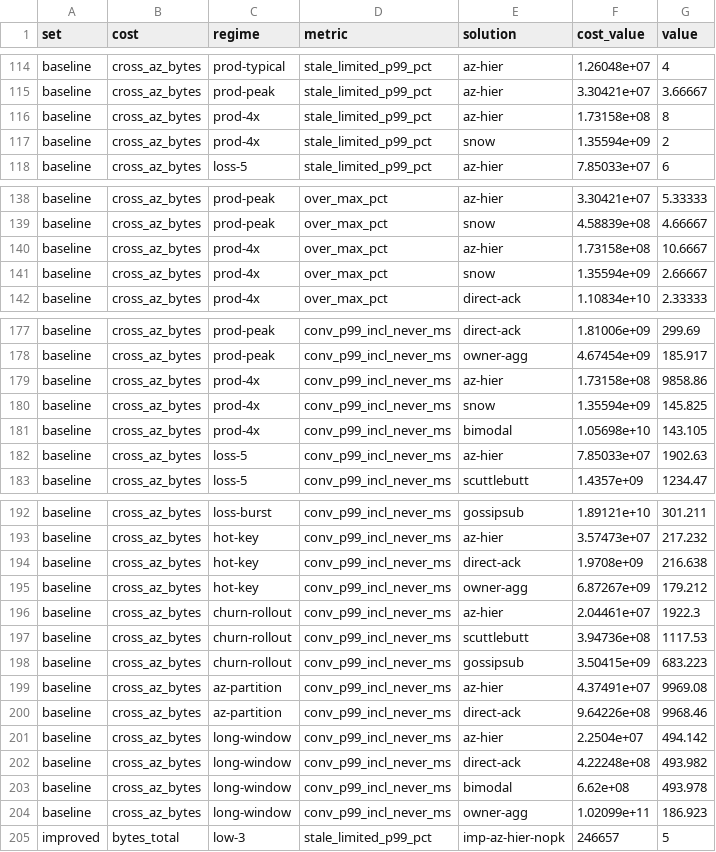
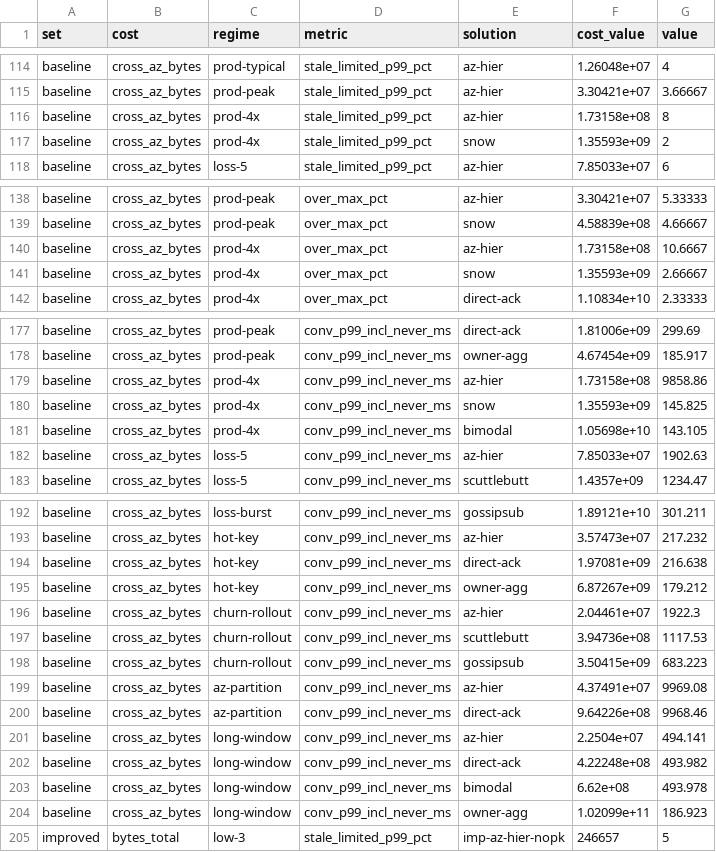
Before and after one commit to prosody-events/gabion, a CSV file: docs/study/figures/fronts.csv, drawn as a sheet; only a part is shown, gaps mark what is left out; the diff covers the shown part only.

```diff
--- a/docs/study/figures/fronts.csv
+++ b/docs/study/figures/fronts.csv
@@ -116,3 +116,3 @@ baseline,cross_az_bytes,prod-peak,stale_limited_p99_pct,az-hier,3.30421e+07,3.66
 baseline,cross_az_bytes,prod-4x,stale_limited_p99_pct,az-hier,1.73158e+08,8
-baseline,cross_az_bytes,prod-4x,stale_limited_p99_pct,snow,1.35594e+09,2
+baseline,cross_az_bytes,prod-4x,stale_limited_p99_pct,snow,1.35593e+09,2
 baseline,cross_az_bytes,loss-5,stale_limited_p99_pct,az-hier,7.85033e+07,6
@@ -140,3 +140,3 @@ baseline,cross_az_bytes,prod-peak,over_max_pct,snow,4.58839e+08,4.66667
 baseline,cross_az_bytes,prod-4x,over_max_pct,az-hier,1.73158e+08,10.6667
-baseline,cross_az_bytes,prod-4x,over_max_pct,snow,1.35594e+09,2.66667
+baseline,cross_az_bytes,prod-4x,over_max_pct,snow,1.35593e+09,2.66667
 baseline,cross_az_bytes,prod-4x,over_max_pct,direct-ack,1.10834e+10,2.33333
@@ -179,3 +179,3 @@ baseline,cross_az_bytes,prod-peak,conv_p99_incl_never_ms,owner-agg,4.67454e+09,1
 baseline,cross_az_bytes,prod-4x,conv_p99_incl_never_ms,az-hier,1.73158e+08,9858.86
-baseline,cross_az_bytes,prod-4x,conv_p99_incl_never_ms,snow,1.35594e+09,145.825
+baseline,cross_az_bytes,prod-4x,conv_p99_incl_never_ms,snow,1.35593e+09,145.825
 baseline,cross_az_bytes,prod-4x,conv_p99_incl_never_ms,bimodal,1.05698e+10,143.105
@@ -193,3 +193,3 @@ baseline,cross_az_bytes,loss-burst,conv_p99_incl_never_ms,gossipsub,1.89121e+10,
 baseline,cross_az_bytes,hot-key,conv_p99_incl_never_ms,az-hier,3.57473e+07,217.232
-baseline,cross_az_bytes,hot-key,conv_p99_incl_never_ms,direct-ack,1.9708e+09,216.638
+baseline,cross_az_bytes,hot-key,conv_p99_incl_never_ms,direct-ack,1.97081e+09,216.638
 baseline,cross_az_bytes,hot-key,conv_p99_incl_never_ms,owner-agg,6.87267e+09,179.212
@@ -200,3 +200,3 @@ baseline,cross_az_bytes,az-partition,conv_p99_incl_never_ms,az-hier,4.37491e+07,
 baseline,cross_az_bytes,az-partition,conv_p99_incl_never_ms,direct-ack,9.64226e+08,9968.46
-baseline,cross_az_bytes,long-window,conv_p99_incl_never_ms,az-hier,2.2504e+07,494.142
+baseline,cross_az_bytes,long-window,conv_p99_incl_never_ms,az-hier,2.2504e+07,494.141
 baseline,cross_az_bytes,long-window,conv_p99_incl_never_ms,direct-ack,4.22248e+08,493.982
```
Also changed, not shown: 13 edited cells elsewhere in this file, 10 other files.
